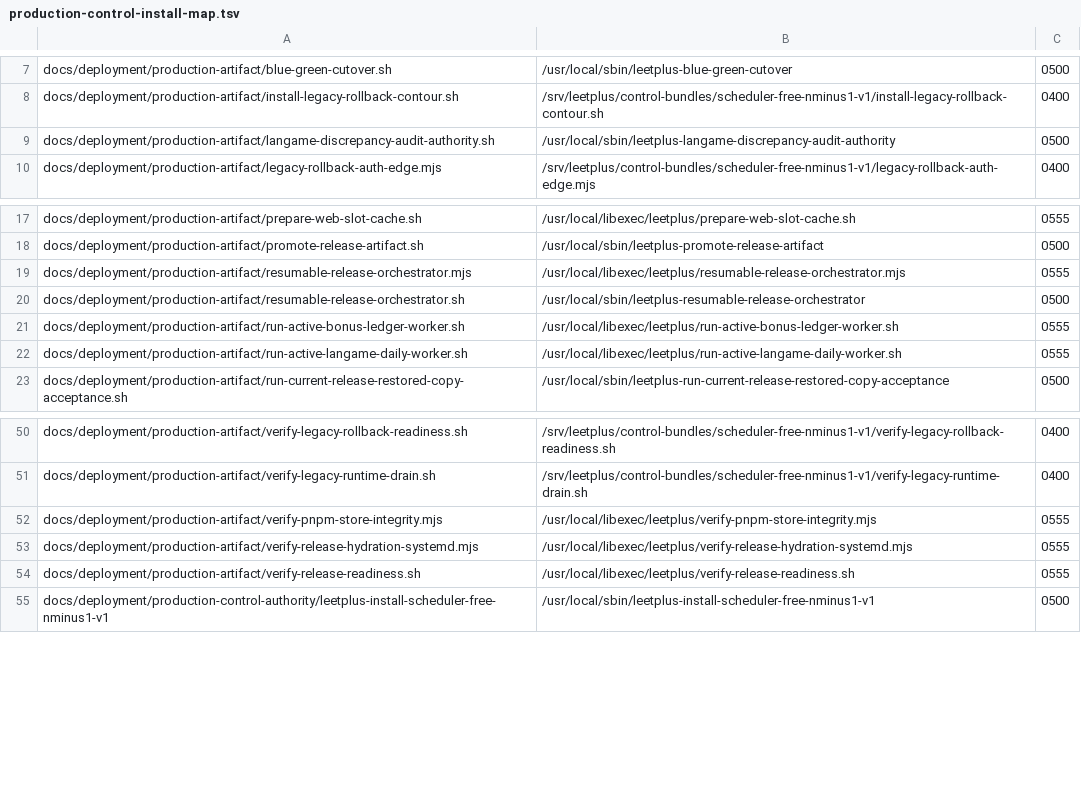
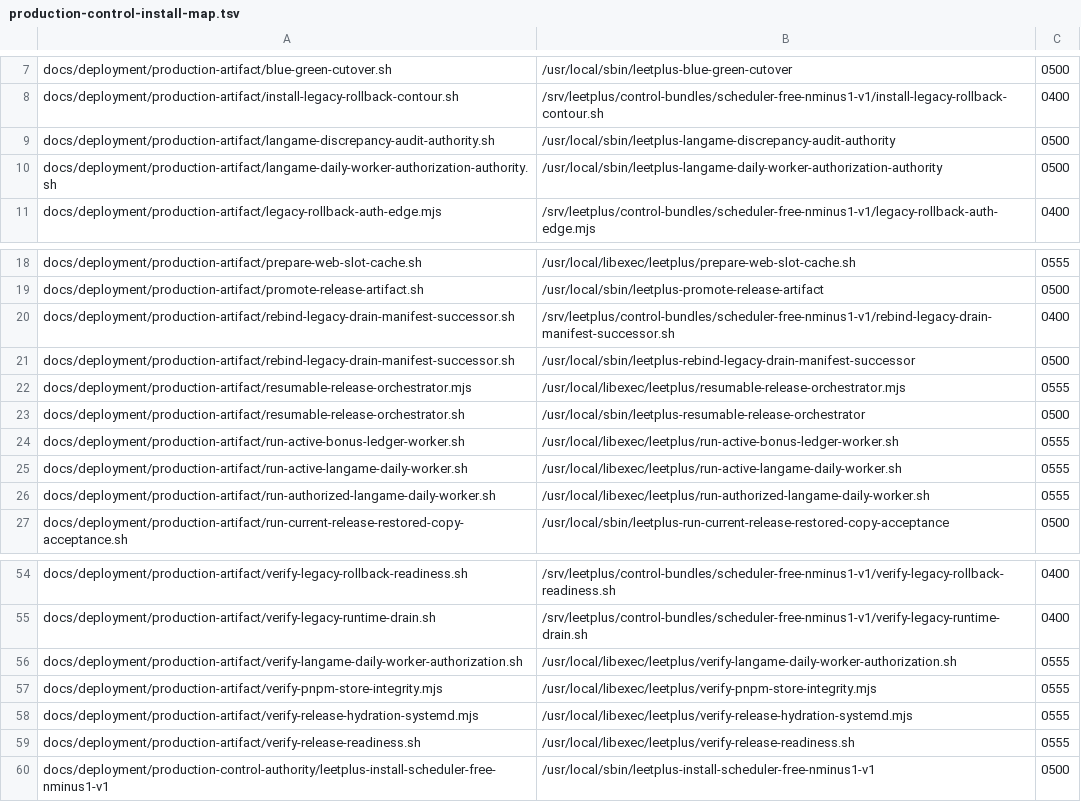
Before and after one commit to boozik3412/leetplus, a TSV file: docs/deployment/production-control-authority/production-control-install-map.tsv, drawn as a sheet; only a part is shown, gaps mark what is left out.

Commit message:
Harden Langame production worker rollout

```diff
--- a/docs/deployment/production-control-authority/production-control-install-map.tsv
+++ b/docs/deployment/production-control-authority/production-control-install-map.tsv
@@ -9,2 +9,3 @@ docs/deployment/production-artifact/install-legacy-rollback-contour.sh	/srv/leet
 docs/deployment/production-artifact/langame-discrepancy-audit-authority.sh	/usr/local/sbin/leetplus-langame-discrepancy-audit-authority	0500
+docs/deployment/production-artifact/langame-daily-worker-authorization-authority.sh	/usr/local/sbin/leetplus-langame-daily-worker-authorization-authority	0500
 docs/deployment/production-artifact/legacy-rollback-auth-edge.mjs	/srv/leetplus/control-bundles/scheduler-free-nminus1-v1/legacy-rollback-auth-edge.mjs	0400
@@ -18,2 +19,4 @@ docs/deployment/production-artifact/prepare-web-slot-cache.sh	/usr/local/libexec
 docs/deployment/production-artifact/promote-release-artifact.sh	/usr/local/sbin/leetplus-promote-release-artifact	0500
+docs/deployment/production-artifact/rebind-legacy-drain-manifest-successor.sh	/srv/leetplus/control-bundles/scheduler-free-nminus1-v1/rebind-legacy-drain-manifest-successor.sh	0400
+docs/deployment/production-artifact/rebind-legacy-drain-manifest-successor.sh	/usr/local/sbin/leetplus-rebind-legacy-drain-manifest-successor	0500
 docs/deployment/production-artifact/resumable-release-orchestrator.mjs	/usr/local/libexec/leetplus/resumable-release-orchestrator.mjs	0555
@@ -22,2 +25,3 @@ docs/deployment/production-artifact/run-active-bonus-ledger-worker.sh	/usr/local
 docs/deployment/production-artifact/run-active-langame-daily-worker.sh	/usr/local/libexec/leetplus/run-active-langame-daily-worker.sh	0555
+docs/deployment/production-artifact/run-authorized-langame-daily-worker.sh	/usr/local/libexec/leetplus/run-authorized-langame-daily-worker.sh	0555
 docs/deployment/production-artifact/run-current-release-restored-copy-acceptance.sh	/usr/local/sbin/leetplus-run-current-release-restored-copy-acceptance	0500
@@ -51,2 +55,3 @@ docs/deployment/production-artifact/verify-legacy-rollback-readiness.sh	/srv/lee
 docs/deployment/production-artifact/verify-legacy-runtime-drain.sh	/srv/leetplus/control-bundles/scheduler-free-nminus1-v1/verify-legacy-runtime-drain.sh	0400
+docs/deployment/production-artifact/verify-langame-daily-worker-authorization.sh	/usr/local/libexec/leetplus/verify-langame-daily-worker-authorization.sh	0555
 docs/deployment/production-artifact/verify-pnpm-store-integrity.mjs	/usr/local/libexec/leetplus/verify-pnpm-store-integrity.mjs	0555
```
Also changed, not shown: 36 other files.
